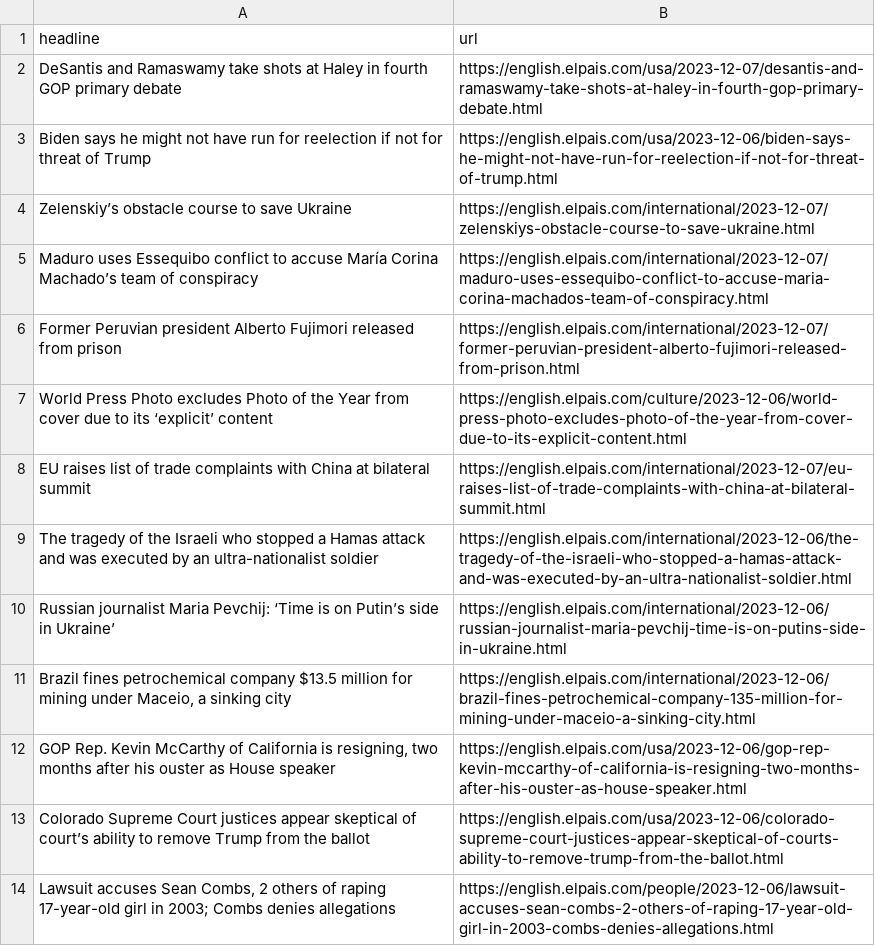
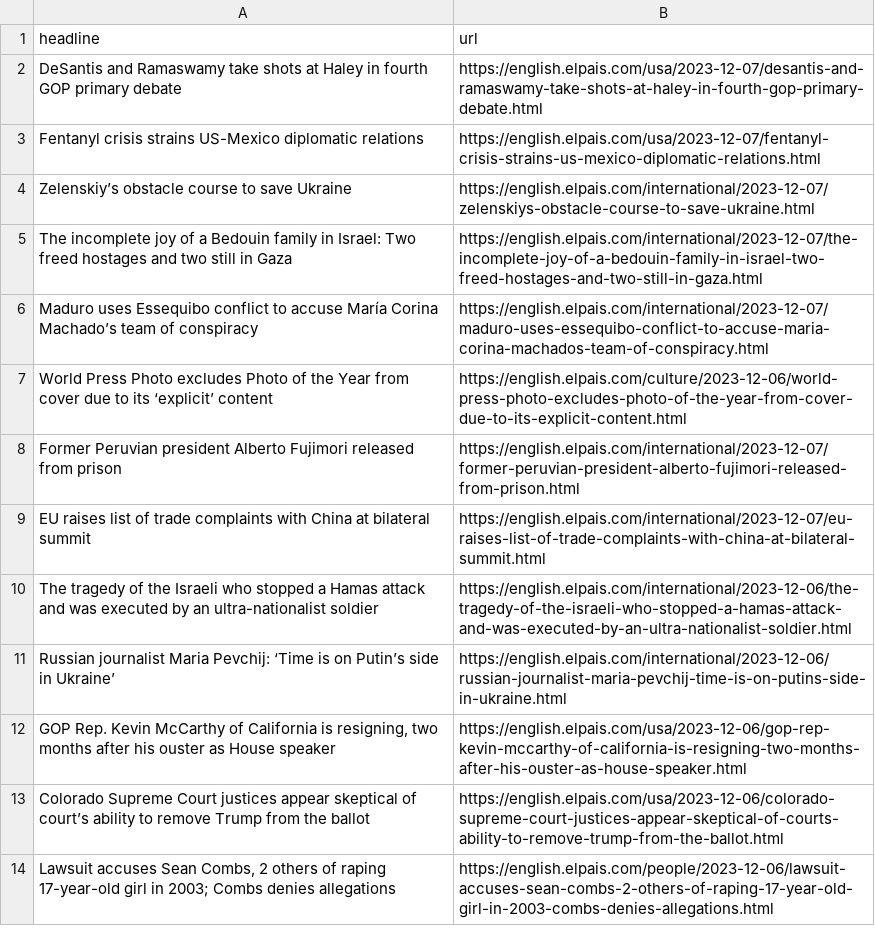
Before and after one commit to dlaiu/headlines-scraper, a CSV file: headlines.csv, drawn as a sheet; only a part is shown.

```diff
--- a/headlines.csv
+++ b/headlines.csv
@@ -2,7 +2,8 @@ headline,url
 DeSantis and Ramaswamy take shots at Haley in fourth GOP primary debate,https://english.elpais.com/usa/2023-12-07/desantis-and-ramaswamy-take-shots-at-haley-in-fourth-gop-primary-debate.html
-Biden says he might not have run for reelection if not for threat of Trump,https://english.elpais.com/usa/2023-12-06/biden-says-he-might-not-have-run-for-reelection-if-not-for-threat-of-trump.html
+Fentanyl crisis strains US-Mexico diplomatic relations,https://english.elpais.com/usa/2023-12-07/fentanyl-crisis-strains-us-mexico-diplomatic-relations.html
 Zelenskiy’s obstacle course to save Ukraine,https://english.elpais.com/international/2023-12-07/zelenskiys-obstacle-course-to-save-ukraine.html
+The incomplete joy of a Bedouin family in Israel: Two freed hostages and two still in Gaza,https://english.elpais.com/international/2023-12-07/the-incomplete-joy-of-a-bedouin-family-in-israel-two-freed-hostages-and-two-still-in-gaza.html
 Maduro uses Essequibo conflict to accuse María Corina Machado’s team of conspiracy,https://english.elpais.com/international/2023-12-07/maduro-uses-essequibo-conflict-to-accuse-maria-corina-machados-team-of-conspiracy.html
+World Press Photo excludes Photo of the Year from cover due to its ‘explicit’ content,https://english.elpais.com/culture/2023-12-06/world-press-photo-excludes-photo-of-the-year-from-cover-due-to-its-explicit-content.html
 Former Peruvian president Alberto Fujimori released from prison,https://english.elpais.com/international/2023-12-07/former-peruvian-president-alberto-fujimori-released-from-prison.html
-World Press Photo excludes Photo of the Year from cover due to its ‘explicit’ content,https://english.elpais.com/culture/2023-12-06/world-press-photo-excludes-photo-of-the-year-from-cover-due-to-its-explicit-content.html
 EU raises list of trade complaints with China at bilateral summit,https://english.elpais.com/international/2023-12-07/eu-raises-list-of-trade-complaints-with-china-at-bilateral-summit.html
@@ -10,3 +11,2 @@ The tragedy of the Israeli who stopped a Hamas attack and was executed by an ult
 Russian journalist Maria Pevchij: ‘Time is on Putin’s side in Ukraine’,https://english.elpais.com/international/2023-12-06/russian-journalist-maria-pevchij-time-is-on-putins-side-in-ukraine.html
-"Brazil fines petrochemical company $13.5 million for mining under Maceio, a sinking city",https://english.elpais.com/international/2023-12-06/brazil-fines-petrochemical-company-135-million-for-mining-under-maceio-a-sinking-city.html
 "GOP Rep. Kevin McCarthy of California is resigning, two months after his ouster as House speaker ",https://english.elpais.com/usa/2023-12-06/gop-rep-kevin-mccarthy-of-california-is-resigning-two-months-after-his-ouster-as-house-speaker.html
```
